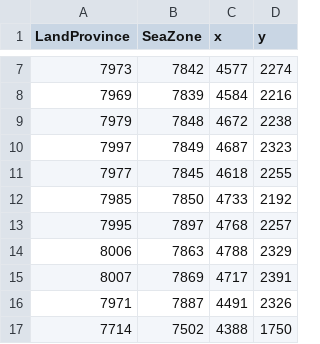
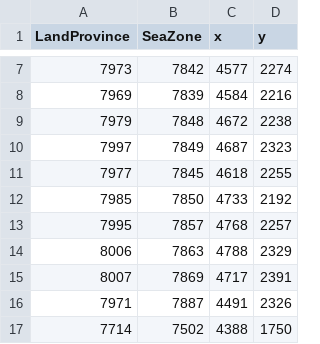
Before and after one commit to LonelyModder/DragonEmperor, a CSV file: map_data/ports.csv, drawn as a sheet; only a part is shown, gaps mark what is left out.

Commit message:
Quey Port Fix

```diff
--- a/map_data/ports.csv
+++ b/map_data/ports.csv
@@ -12,3 +12,3 @@ LandProvince;SeaZone;x;y;
 7985;7850;4733;2192;
-7995;7897;4768;2257;
+7995;7857;4768;2257;
 8006;7863;4788;2329;
```
